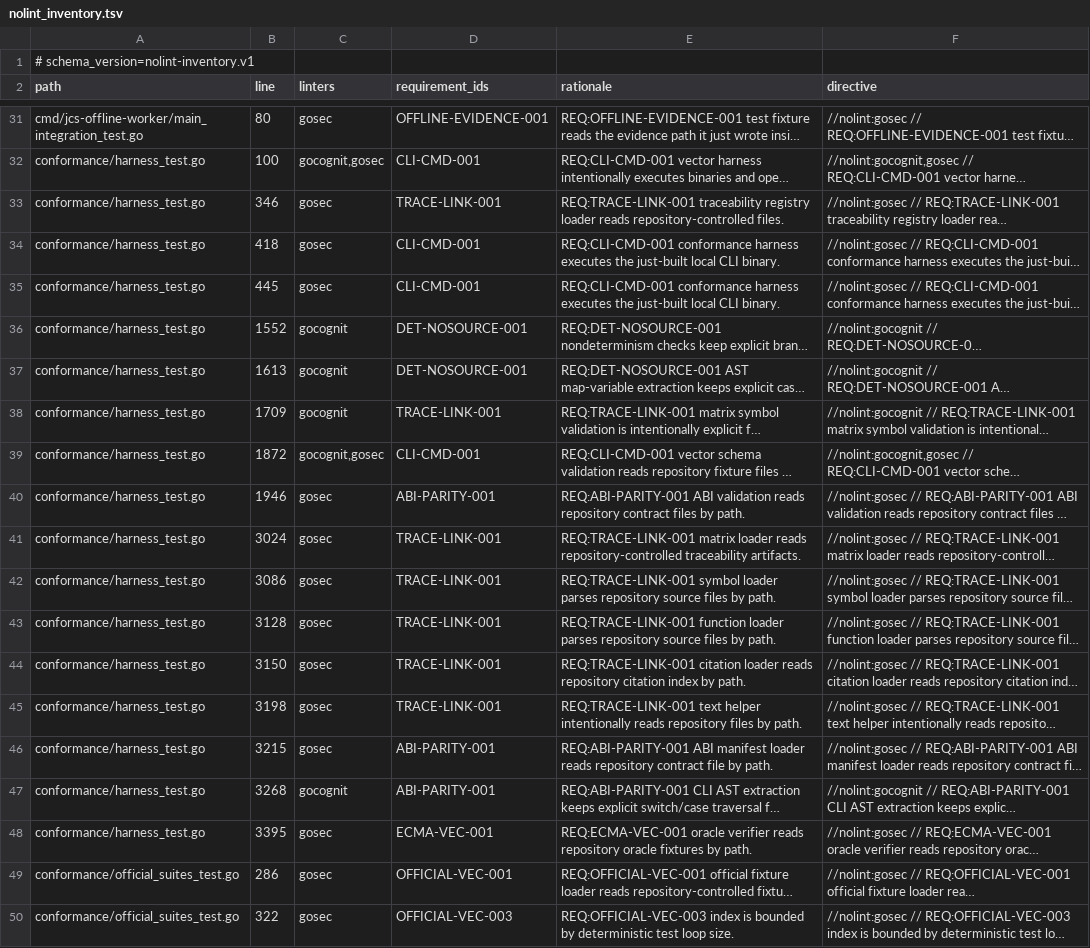
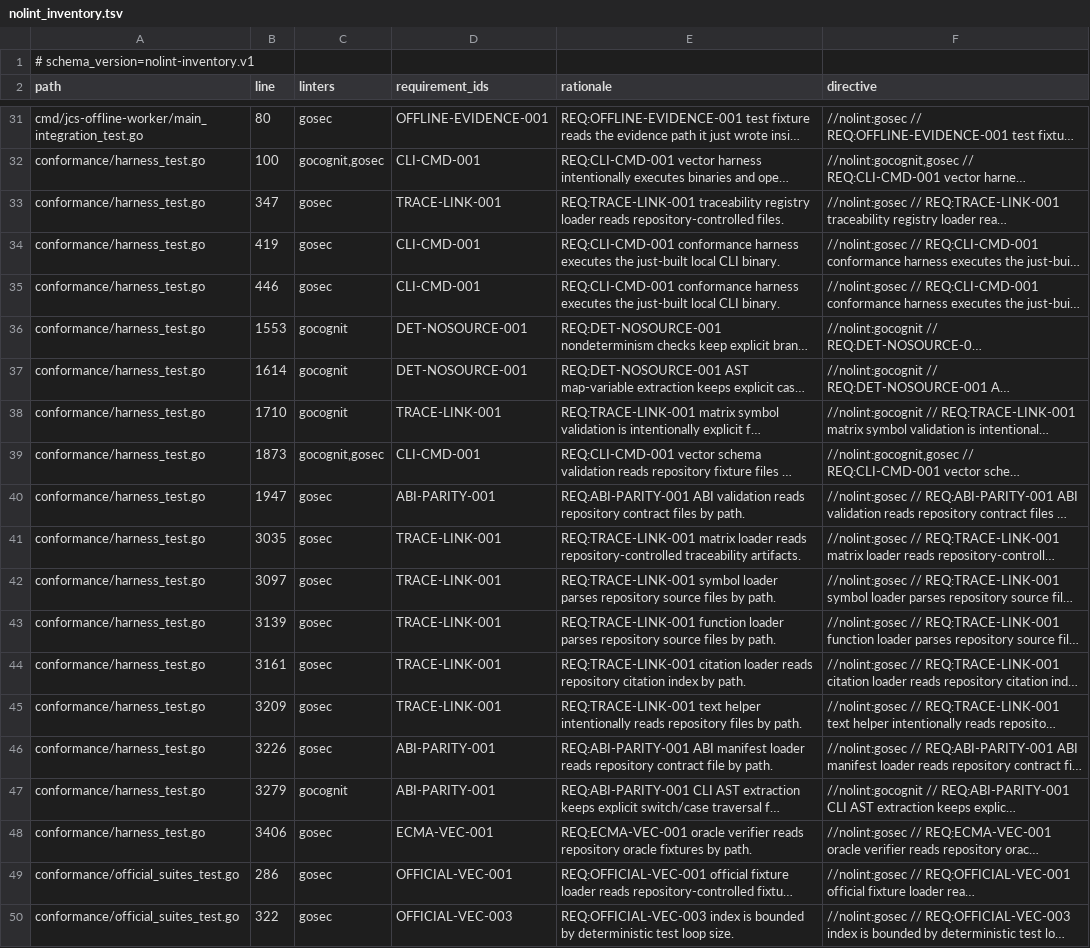
Before and after one commit to lattice-substrate/json-canon, a TSV file: conformance/nolint_inventory.tsv, drawn as a sheet; only a part is shown, gaps mark what is left out; long unchanged cells end in …; the diff names each change by its address in the sheet, - before the commit and + after, or states it on an @@ line.

```diff
--- a/conformance/nolint_inventory.tsv
+++ b/conformance/nolint_inventory.tsv
-B33 (line): 346
+B33 (line): 347
-B34 (line): 418
+B34 (line): 419
-B35 (line): 445
+B35 (line): 446
-B36 (line): 1552
+B36 (line): 1553
-B37 (line): 1613
+B37 (line): 1614
-B38 (line): 1709
+B38 (line): 1710
-B39 (line): 1872
+B39 (line): 1873
-B40 (line): 1946
+B40 (line): 1947
-B41 (line): 3024
+B41 (line): 3035
-B42 (line): 3086
+B42 (line): 3097
-B43 (line): 3128
+B43 (line): 3139
-B44 (line): 3150
+B44 (line): 3161
-B45 (line): 3198
+B45 (line): 3209
-B46 (line): 3215
+B46 (line): 3226
-B47 (line): 3268
+B47 (line): 3279
-B48 (line): 3395
+B48 (line): 3406
```
Also changed, not shown: 7 other files.
